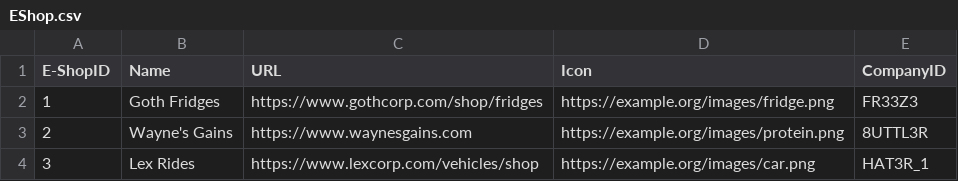
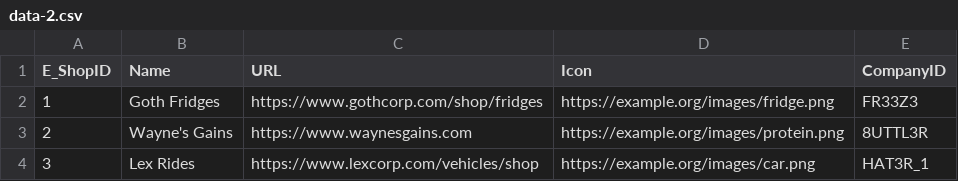
Before and after one commit to Me8mer/NPRG036-Data-Formats, a CSV file: HW4/csv/data-2.csv (was HW4/csv/EShop.csv), drawn as a sheet.

Commit message:
Added data to hw4

```diff
--- a/HW4/csv/EShop.csv
+++ b/HW4/csv/data-2.csv
@@ -1,2 +1,2 @@
-E-ShopID,Name,URL,Icon,CompanyID
+E_ShopID,Name,URL,Icon,CompanyID
 1,"Goth Fridges","https://www.gothcorp.com/shop/fridges","https://example.org/images/fridge.png","FR33Z3"
```
Also changed, not shown: 22 other files.
